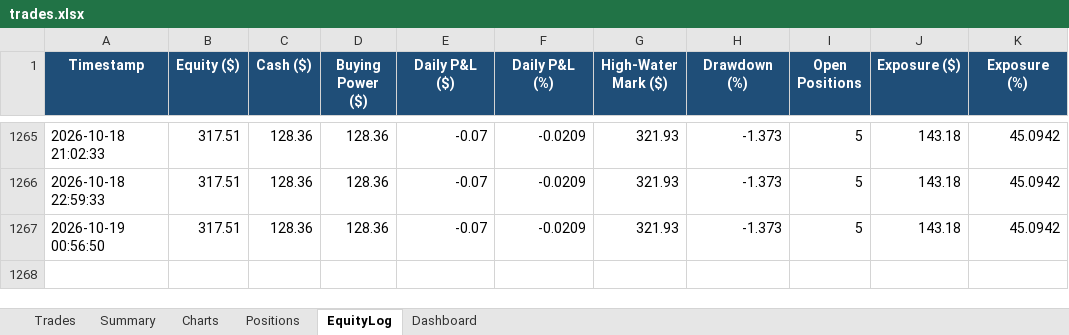
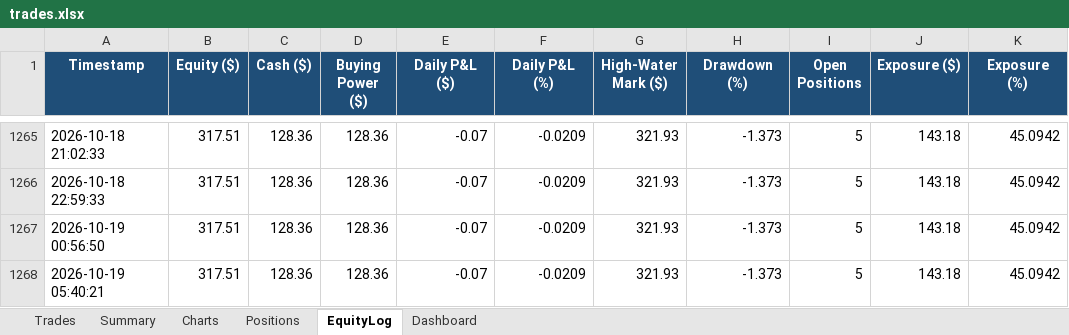
Before and after one commit to gal-ops/lpaca-trading-bo, an Excel workbook: trades.xlsx, sheet EquityLog, drawn as a sheet; only a part is shown, gaps mark what is left out; values as stored, in another font and other column widths than the file's, no borders; conditional formats not drawn; the diff names each change by its address in the sheet, - before the commit and + after, or states it on an @@ line.

Commit message:
Update trade log + bot state [skip ci]

```diff
--- a/trades.xlsx (sheet EquityLog)
+++ b/trades.xlsx (sheet EquityLog)
+row 1268: 2026-10-19 05:40:21 | 317.51 | 128.36 | 128.36 | -0.07 | -0.0209 | 321.93 | -1.373 | 5 | 143.18 | 45.0942
```
